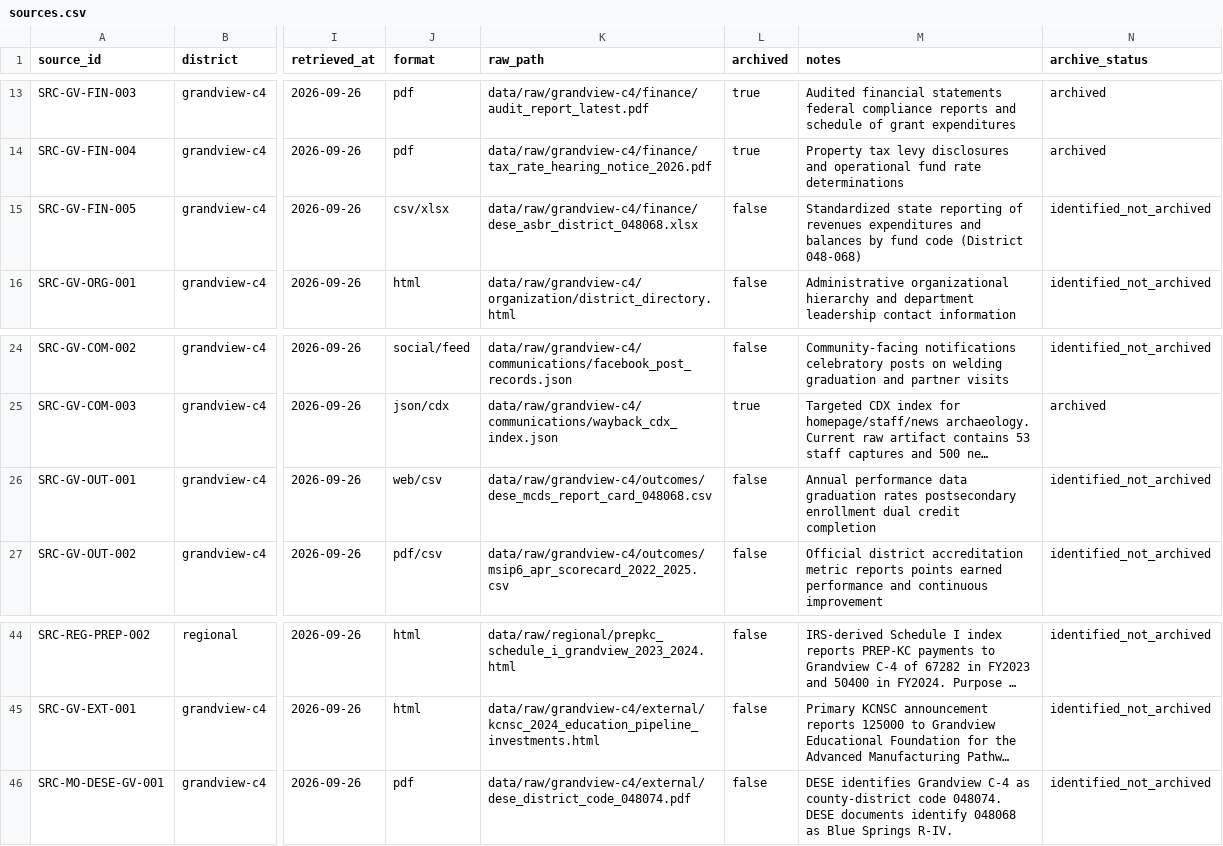
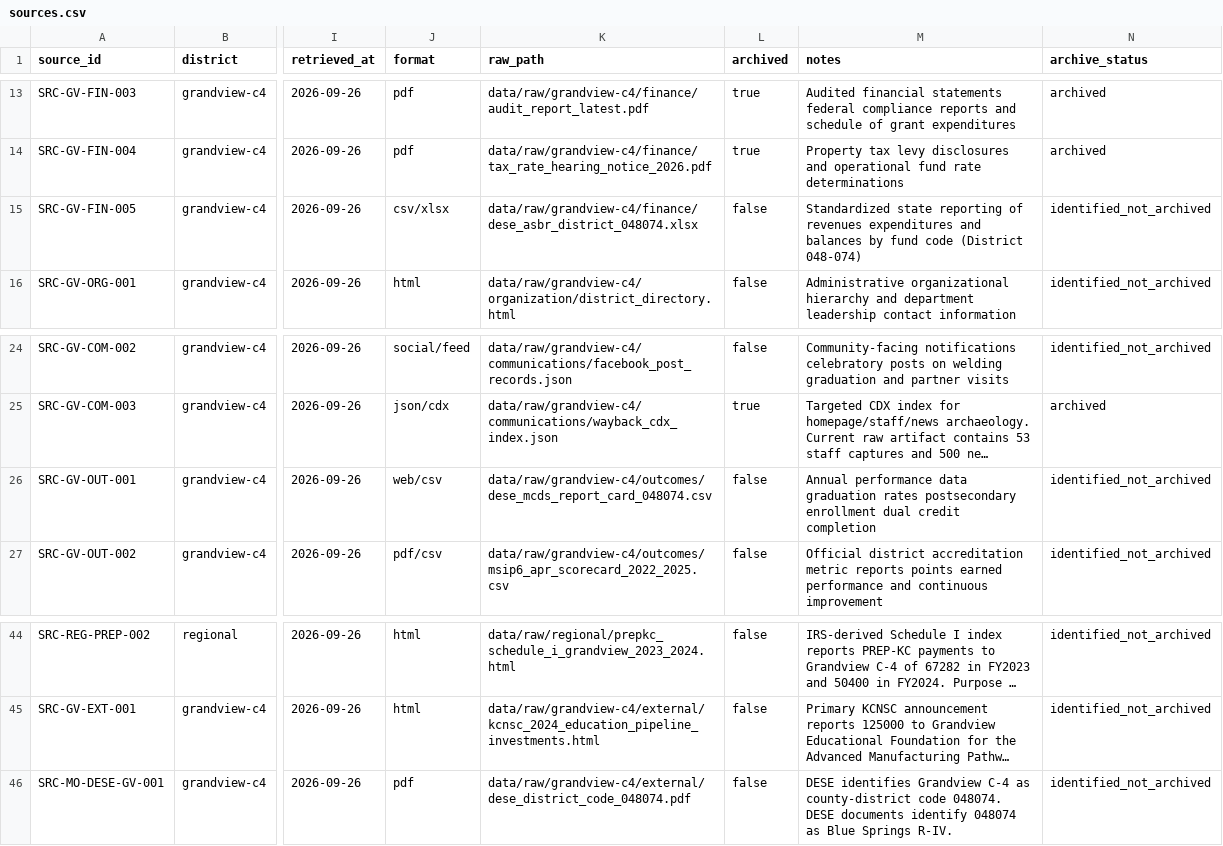
Before and after one commit to admiralorbiter/computational-sketchbook, a CSV file: 2026/2026-09-26-rwl-institutionalization/registry/sources.csv, drawn as a sheet; only a part is shown, gaps mark what is left out; long unchanged cells end in …; the diff names each change by its address in the sheet, - before the commit and + after, or states it on an @@ line.

Commit message:
Correct Grandview DESE district code to 048074

```diff
--- a/2026/2026-09-26-rwl-institutionalization/registry/sources.csv
+++ b/2026/2026-09-26-rwl-institutionalization/registry/sources.csv
-K15 (raw_path): data/raw/grandview-c4/finance/dese_asbr_district_048068.xlsx
+K15 (raw_path): data/raw/grandview-c4/finance/dese_asbr_district_048074.xlsx
-M15 (notes): …code (District 048-068)
+M15 (notes): …code (District 048-074)
-K26 (raw_path): data/raw/grandview-c4/outcomes/dese_mcds_report_card_048068.csv
+K26 (raw_path): data/raw/grandview-c4/outcomes/dese_mcds_report_card_048074.csv
-M46 (notes): …documents identify 048068 as Blue…
+M46 (notes): …documents identify 048074 as Blue…
```
